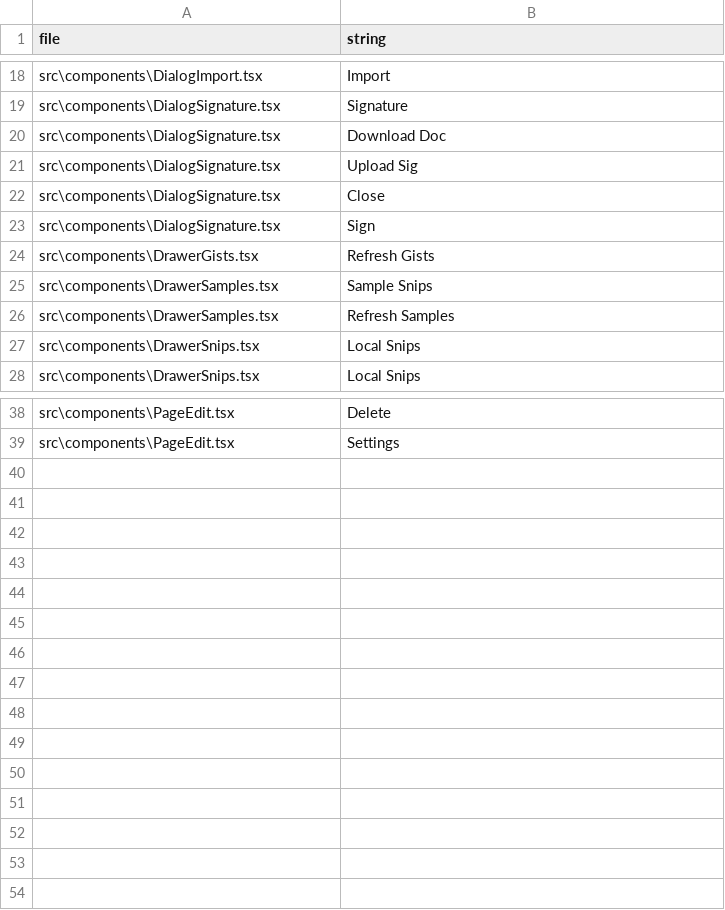
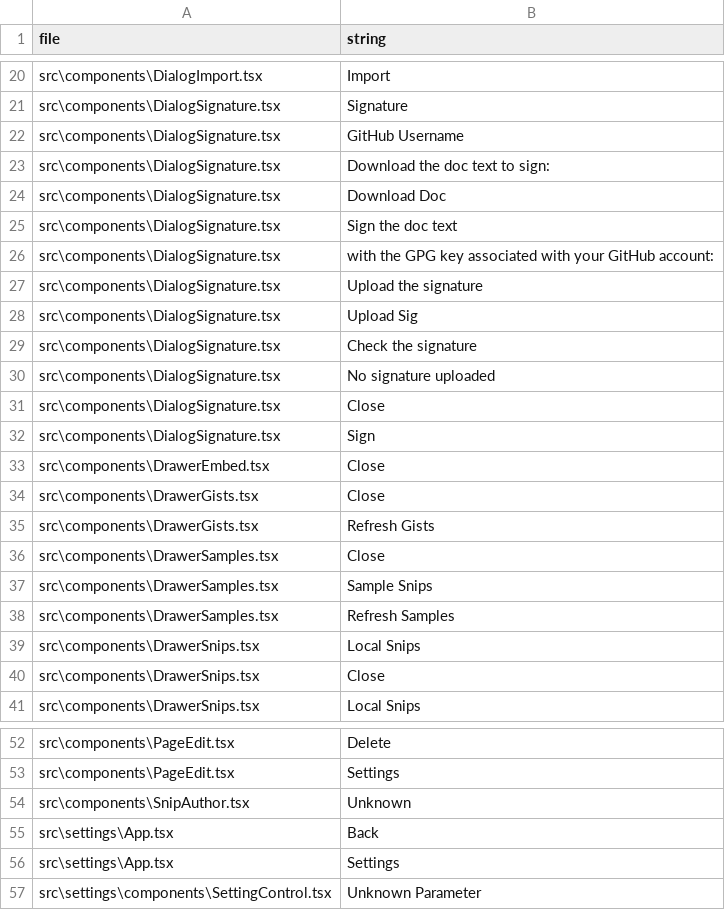
Before and after one commit to wandyezj/build-add-in, a TSV file: localize/extract-loc.tsv, drawn as a sheet; only a part is shown, gaps mark what is left out; the diff covers the shown part only; the diff names each change by its address in the sheet, - before the commit and + after, or states it on an @@ line.

```diff
--- a/localize/extract-loc.tsv
+++ b/localize/extract-loc.tsv
+row 22: src\components\DialogSignature.tsx | GitHub Username
+row 23: src\components\DialogSignature.tsx | Download the doc text to sign:
+row 25: src\components\DialogSignature.tsx | Sign the doc text
+row 26: src\components\DialogSignature.tsx | with the GPG key associated with your GitHub account:
+row 27: src\components\DialogSignature.tsx | Upload the signature
+row 29: src\components\DialogSignature.tsx | Check the signature
+row 30: src\components\DialogSignature.tsx | No signature uploaded
+row 33: src\components\DrawerEmbed.tsx | Close
+row 34: src\components\DrawerGists.tsx | Close
+row 36: src\components\DrawerSamples.tsx | Close
+row 40: src\components\DrawerSnips.tsx | Close
+row 54: src\components\SnipAuthor.tsx | Unknown
+row 55: src\settings\App.tsx | Back
+row 56: src\settings\App.tsx | Settings
+row 57: src\settings\components\SettingControl.tsx | Unknown Parameter
```
Also changed, not shown: 3 added rows elsewhere in this file, localize/strings.tsv, 15 other files.
